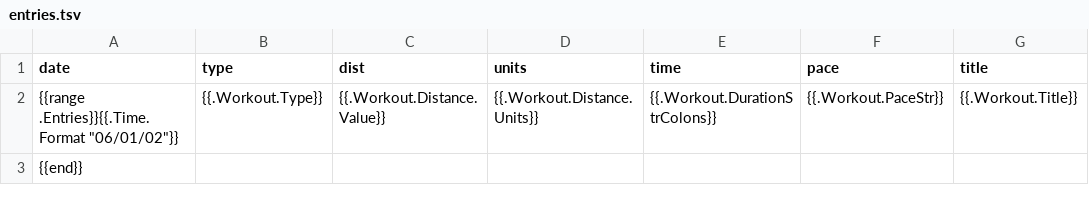
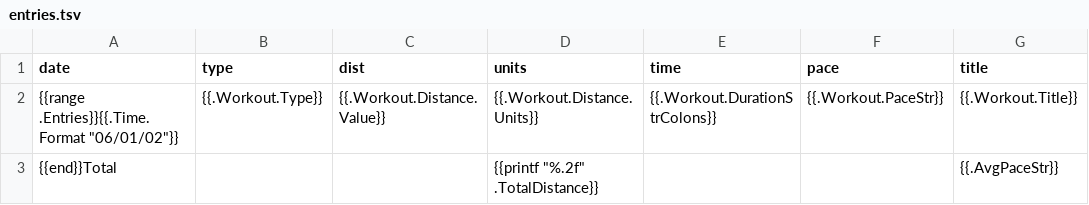
Before and after one commit to chazzerguy/dm, a TSV file: entries.tsv, drawn as a sheet; removed rows and columns are numbered as before the commit, all else as after; the diff names each change by its address in the sheet, - before the commit and + after, or states it on an @@ line.

Commit message:
Added TotalDistance and AvgPace to entries.csv and .tsv.

```diff
--- a/entries.tsv
+++ b/entries.tsv
-row 3: {{end}}
+row 3: {{end}}Total |  |  | {{printf "%.2f" .TotalDistance}} |  |  | {{.AvgPaceStr}}
```
Also changed, not shown: entries.csv, entries_id.csv.
